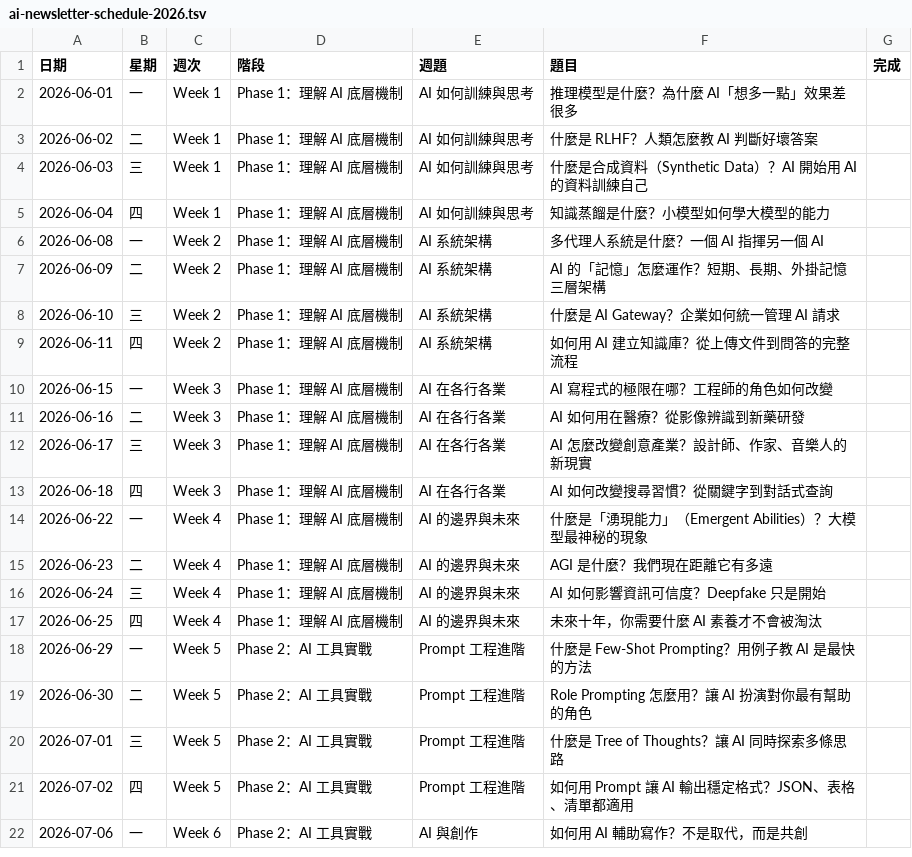
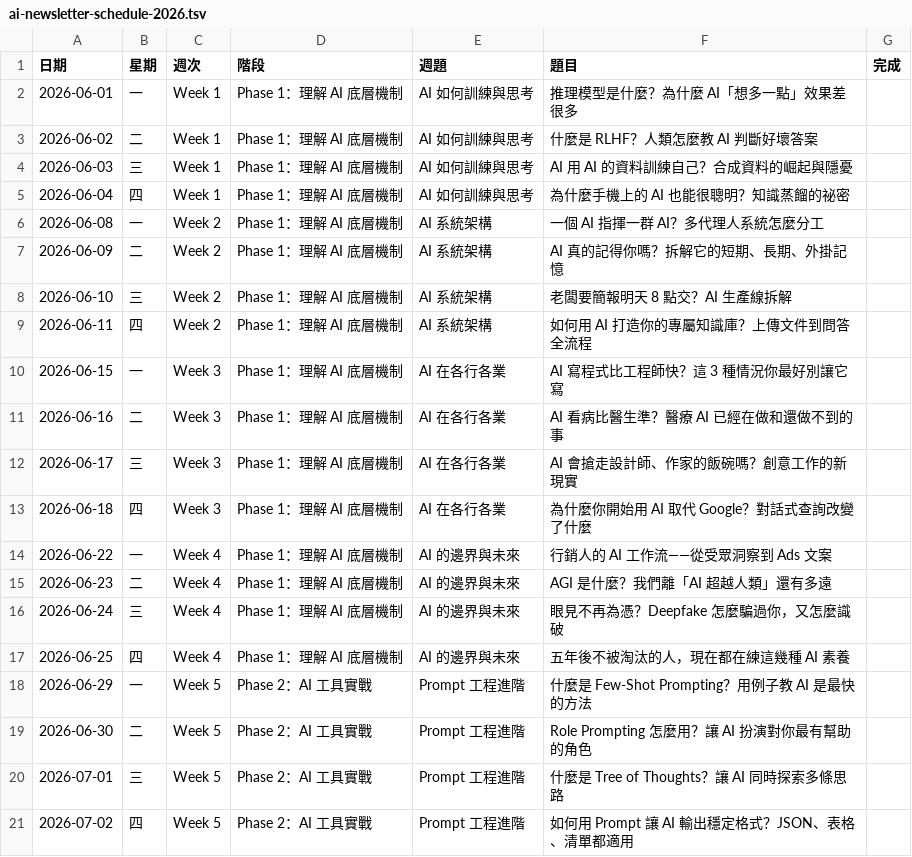
Before and after one commit to JamesAtMoGroup/article-video, a TSV file: ai-newsletter-schedule-2026.tsv, drawn as a sheet; only a part is shown; the shorter side is filled out with more unchanged rows.

```diff
--- a/ai-newsletter-schedule-2026.tsv
+++ b/ai-newsletter-schedule-2026.tsv
@@ -3,16 +3,16 @@
 2026-06-02	二	Week 1	Phase 1：理解 AI 底層機制	AI 如何訓練與思考	什麼是 RLHF？人類怎麼教 AI 判斷好壞答案
-2026-06-03	三	Week 1	Phase 1：理解 AI 底層機制	AI 如何訓練與思考	什麼是合成資料（Synthetic Data）？AI 開始用 AI 的資料訓練自己
-2026-06-04	四	Week 1	Phase 1：理解 AI 底層機制	AI 如何訓練與思考	知識蒸餾是什麼？小模型如何學大模型的能力
-2026-06-08	一	Week 2	Phase 1：理解 AI 底層機制	AI 系統架構	多代理人系統是什麼？一個 AI 指揮另一個 AI
-2026-06-09	二	Week 2	Phase 1：理解 AI 底層機制	AI 系統架構	AI 的「記憶」怎麼運作？短期、長期、外掛記憶三層架構
-2026-06-10	三	Week 2	Phase 1：理解 AI 底層機制	AI 系統架構	什麼是 AI Gateway？企業如何統一管理 AI 請求
-2026-06-11	四	Week 2	Phase 1：理解 AI 底層機制	AI 系統架構	如何用 AI 建立知識庫？從上傳文件到問答的完整流程
-2026-06-15	一	Week 3	Phase 1：理解 AI 底層機制	AI 在各行各業	AI 寫程式的極限在哪？工程師的角色如何改變
-2026-06-16	二	Week 3	Phase 1：理解 AI 底層機制	AI 在各行各業	AI 如何用在醫療？從影像辨識到新藥研發
-2026-06-17	三	Week 3	Phase 1：理解 AI 底層機制	AI 在各行各業	AI 怎麼改變創意產業？設計師、作家、音樂人的新現實
-2026-06-18	四	Week 3	Phase 1：理解 AI 底層機制	AI 在各行各業	AI 如何改變搜尋習慣？從關鍵字到對話式查詢
-2026-06-22	一	Week 4	Phase 1：理解 AI 底層機制	AI 的邊界與未來	什麼是「湧現能力」（Emergent Abilities）？大模型最神秘的現象
-2026-06-23	二	Week 4	Phase 1：理解 AI 底層機制	AI 的邊界與未來	AGI 是什麼？我們現在距離它有多遠
-2026-06-24	三	Week 4	Phase 1：理解 AI 底層機制	AI 的邊界與未來	AI 如何影響資訊可信度？Deepfake 只是開始
-2026-06-25	四	Week 4	Phase 1：理解 AI 底層機制	AI 的邊界與未來	未來十年，你需要什麼 AI 素養才不會被淘汰
+2026-06-03	三	Week 1	Phase 1：理解 AI 底層機制	AI 如何訓練與思考	AI 用 AI 的資料訓練自己？合成資料的崛起與隱憂
+2026-06-04	四	Week 1	Phase 1：理解 AI 底層機制	AI 如何訓練與思考	為什麼手機上的 AI 也能很聰明？知識蒸餾的祕密
+2026-06-08	一	Week 2	Phase 1：理解 AI 底層機制	AI 系統架構	一個 AI 指揮一群 AI？多代理人系統怎麼分工
+2026-06-09	二	Week 2	Phase 1：理解 AI 底層機制	AI 系統架構	AI 真的記得你嗎？拆解它的短期、長期、外掛記憶
+2026-06-10	三	Week 2	Phase 1：理解 AI 底層機制	AI 系統架構	老闆要簡報明天 8 點交？AI 生產線拆解
+2026-06-11	四	Week 2	Phase 1：理解 AI 底層機制	AI 系統架構	如何用 AI 打造你的專屬知識庫？上傳文件到問答全流程
+2026-06-15	一	Week 3	Phase 1：理解 AI 底層機制	AI 在各行各業	AI 寫程式比工程師快？這 3 種情況你最好別讓它寫
+2026-06-16	二	Week 3	Phase 1：理解 AI 底層機制	AI 在各行各業	AI 看病比醫生準？醫療 AI 已經在做和還做不到的事
+2026-06-17	三	Week 3	Phase 1：理解 AI 底層機制	AI 在各行各業	AI 會搶走設計師、作家的飯碗嗎？創意工作的新現實
+2026-06-18	四	Week 3	Phase 1：理解 AI 底層機制	AI 在各行各業	為什麼你開始用 AI 取代 Google？對話式查詢改變了什麼
+2026-06-22	一	Week 4	Phase 1：理解 AI 底層機制	AI 的邊界與未來	行銷人的 AI 工作流——從受眾洞察到 Ads 文案
+2026-06-23	二	Week 4	Phase 1：理解 AI 底層機制	AI 的邊界與未來	AGI 是什麼？我們離「AI 超越人類」還有多遠
+2026-06-24	三	Week 4	Phase 1：理解 AI 底層機制	AI 的邊界與未來	眼見不再為憑？Deepfake 怎麼騙過你，又怎麼識破
+2026-06-25	四	Week 4	Phase 1：理解 AI 底層機制	AI 的邊界與未來	五年後不被淘汰的人，現在都在練這幾種 AI 素養
 2026-06-29	一	Week 5	Phase 2：AI 工具實戰	Prompt 工程進階	什麼是 Few-Shot Prompting？用例子教 AI 是最快的方法
```
Also changed, not shown: 6 other files.
